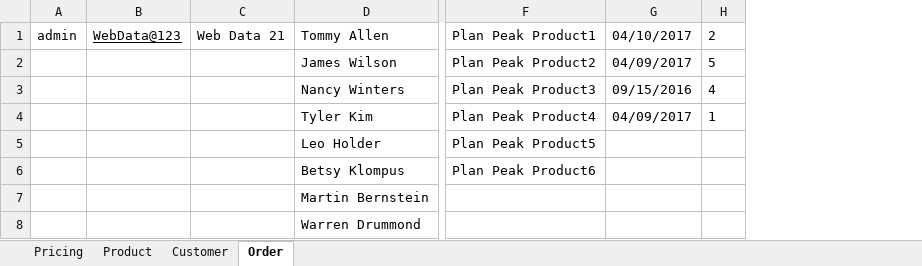
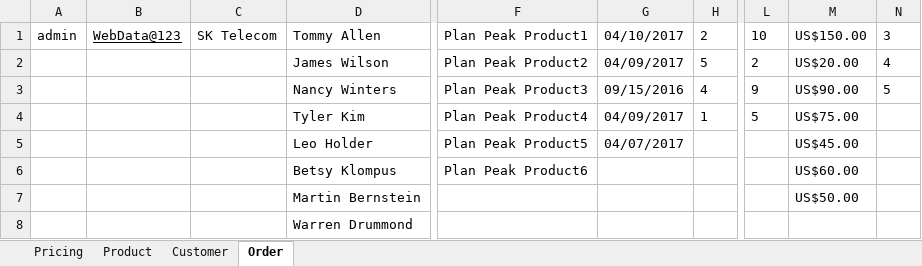
Before and after one commit to indianashu/WDAutomation, an Excel workbook: Peak_Non_Peak_Test_Data.xlsx, sheet Order, drawn as a sheet; only a part is shown, gaps mark what is left out; values as stored, in another font and other column widths than the file's, no borders; removed rows and columns are numbered as before the commit, all else as after; the diff names each change by its address in the sheet, - before the commit and + after, or states it on an @@ line.

Commit message:
Added Verify and All the Scenario's of the Peak Non Peak Feature

```diff
--- a/Peak_Non_Peak_Test_Data.xlsx (sheet Order)
+++ b/Peak_Non_Peak_Test_Data.xlsx (sheet Order)
-column C, row 1: Web Data 21
+column C, row 1: SK Telecom
+column L, rows 1-4: 10 | 2 | 9 | 5
+column M, rows 1-7: US$150.00 | US$20.00 | US$90.00 | US$75.00 | US$45.00 | US$60.00 | US$50.00
+column N, rows 1-3: 3 | 4 | 5
-G5: (empty)
+G5: 04/07/2017
```
Also changed, not shown: sheet Pricing, sheet Customer, sheet Product, 14 other files.
